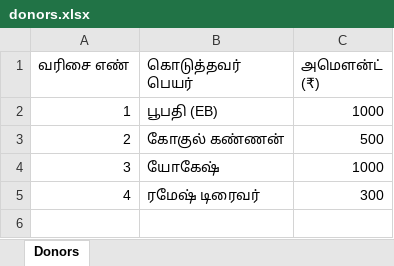
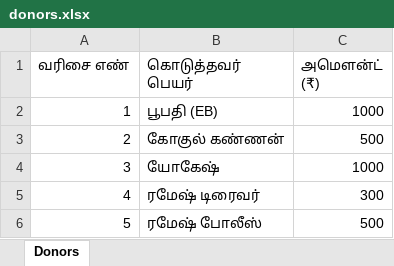
Before and after one commit to SureshPrakasam94/sithivinayagar-srs, an Excel workbook: data/donors.xlsx, sheet Donors, drawn as a sheet; values as stored, in another font and other column widths than the file's, no borders; the diff names each change by its address in the sheet, - before the commit and + after, or states it on an @@ line.

Commit message:
donors update 2026-09-12T14:54:16.040Z

```diff
--- a/data/donors.xlsx (sheet Donors)
+++ b/data/donors.xlsx (sheet Donors)
+row 6: 5 | ரமேஷ் போலீஸ் | 500
```
